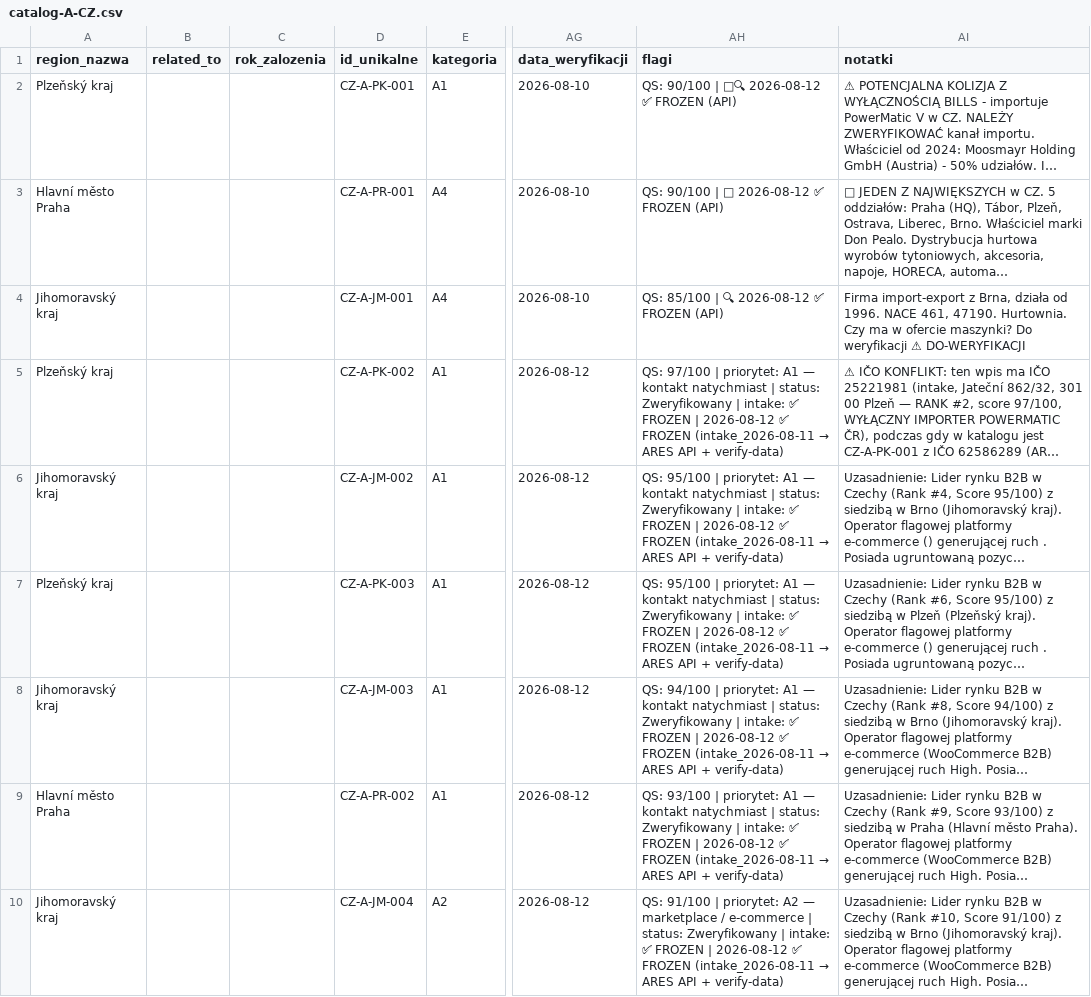
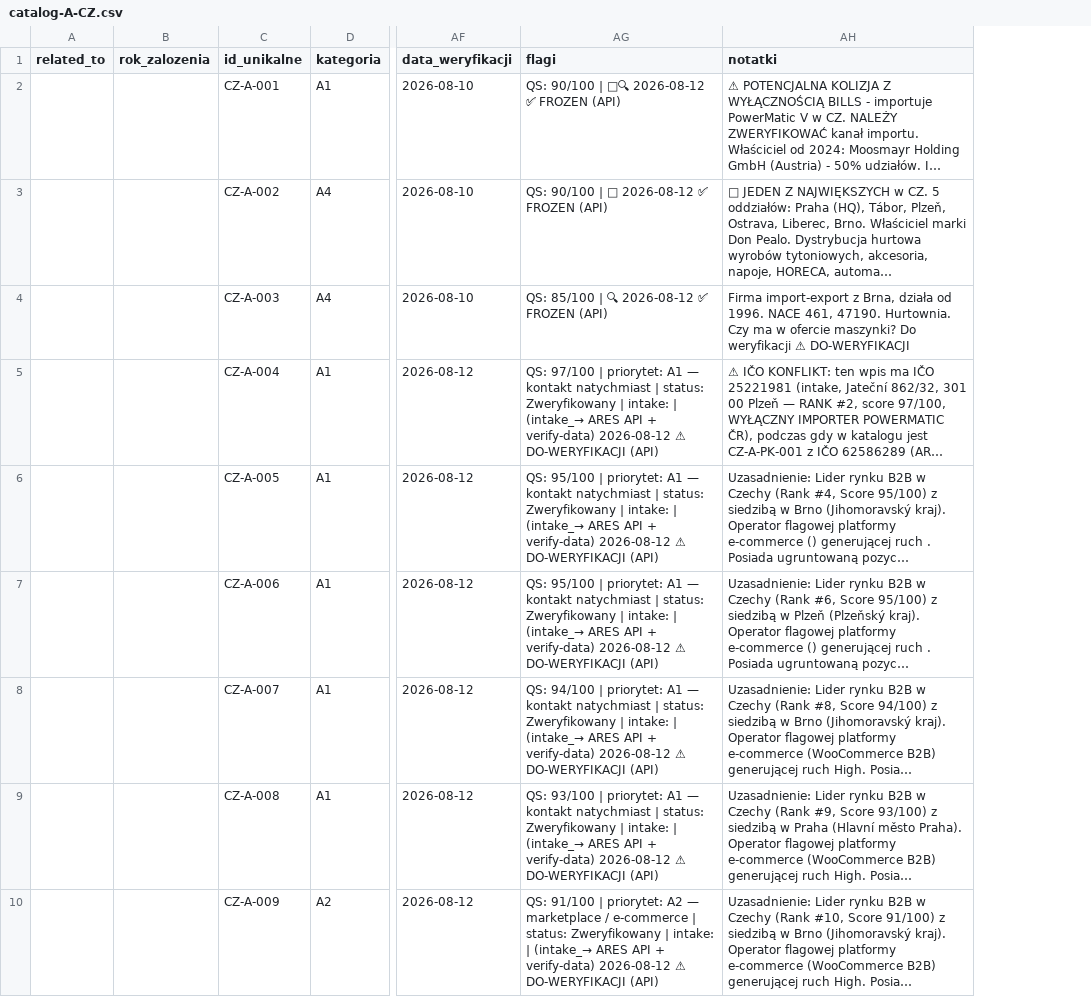
Before and after one commit to ng-net/billszuka, a CSV file: data/Czechy/catalog-A-CZ.csv, drawn as a sheet; only a part is shown, gaps mark what is left out; long unchanged cells end in …; removed rows and columns are numbered as before the commit, all else as after; the diff covers the shown part only; the diff names each change by its address in the sheet, - before the commit and + after, or states it on an @@ line.

```diff
--- a/data/Czechy/catalog-A-CZ.csv
+++ b/data/Czechy/catalog-A-CZ.csv
-column A (region_nazwa), rows 2-10: Plzeňský kraj | Hlavní město Praha | Jihomoravský kraj | Plzeňský kraj | Jihomoravský kraj | Plzeňský kraj | Jihomoravský kraj | Hlavní město Praha | Jihomoravský kraj
-C2 (id_unikalne): CZ-A-PK-001
+C2 (id_unikalne): CZ-A-001
-C3 (id_unikalne): CZ-A-PR-001
+C3 (id_unikalne): CZ-A-002
-C4 (id_unikalne): CZ-A-JM-001
+C4 (id_unikalne): CZ-A-003
-C5 (id_unikalne): CZ-A-PK-002
+C5 (id_unikalne): CZ-A-004
@@ AG5 (flagi): …| intake: ✅ FROZEN | 2026-08-12 ✅ FROZEN (intake_2026-08-11 → ARES API + verify-data) → …| intake: | (intake_→ ARES API + verify-data) 2026-08-12 ⚠ DO-WERYFIKACJI (API) @@
-C6 (id_unikalne): CZ-A-JM-002
+C6 (id_unikalne): CZ-A-005
@@ AG6:AG7 (flagi): …| intake: ✅ FROZEN | 2026-08-12 ✅ FROZEN (intake_2026-08-11 → ARES API + verify-data) → …| intake: | (intake_→ ARES API + verify-data) 2026-08-12 ⚠ DO-WERYFIKACJI (API) @@
-C7 (id_unikalne): CZ-A-PK-003
+C7 (id_unikalne): CZ-A-006
-C8 (id_unikalne): CZ-A-JM-003
+C8 (id_unikalne): CZ-A-007
@@ AG8 (flagi): …| intake: ✅ FROZEN | 2026-08-12 ✅ FROZEN (intake_2026-08-11 → ARES API + verify-data) → …| intake: | (intake_→ ARES API + verify-data) 2026-08-12 ⚠ DO-WERYFIKACJI (API) @@
-C9 (id_unikalne): CZ-A-PR-002
+C9 (id_unikalne): CZ-A-008
@@ AG9 (flagi): …| intake: ✅ FROZEN | 2026-08-12 ✅ FROZEN (intake_2026-08-11 → ARES API + verify-data) → …| intake: | (intake_→ ARES API + verify-data) 2026-08-12 ⚠ DO-WERYFIKACJI (API) @@
-C10 (id_unikalne): CZ-A-JM-004
+C10 (id_unikalne): CZ-A-009
@@ AG10 (flagi): …| intake: ✅ FROZEN | 2026-08-12 ✅ FROZEN (intake_2026-08-11 → ARES API + verify-data) → …| intake: | (intake_→ ARES API + verify-data) 2026-08-12 ⚠ DO-WERYFIKACJI (API) @@
```
Also changed, not shown: 40 edited cells elsewhere in this file, data/Bułgaria/catalog-B-BG.csv, data/Estonia/catalog-A-EE.csv, 40 other files.
